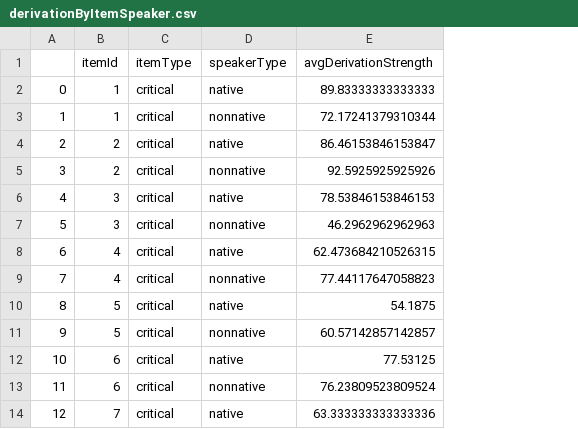
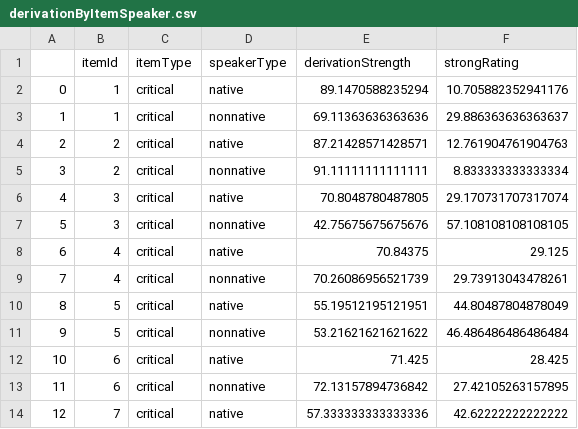
Before and after one commit to yuzh00007/Thesis-Data-Analysis, a CSV file: modeling/RSA/thesisModel/data/derivationByItemSpeaker.csv, drawn as a sheet; only a part is shown; removed rows and columns are numbered as before the commit, all else as after; the diff names each change by its address in the sheet, - before the commit and + after, or states it on an @@ line.

```diff
--- a/modeling/RSA/thesisModel/data/derivationByItemSpeaker.csv
+++ b/modeling/RSA/thesisModel/data/derivationByItemSpeaker.csv
-column E (avgDerivationStrength), rows 2-14: 89.83333333333333 | 72.17241379310344 | 86.46153846153847 | 92.5925925925926 | 78.53846153846153 | 46.2962962962963 | 62.473684210526315 | 77.44117647058823 | 54.1875 | 60.57142857142857 | 77.53125 | 76.23809523809524 | 63.333333333333336
+column E (derivationStrength), rows 2-14: 89.1470588235294 | 69.11363636363636 | 87.21428571428571 | 91.11111111111111 | 70.8048780487805 | 42.75675675675676 | 70.84375 | 70.26086956521739 | 55.19512195121951 | 53.21621621621622 | 71.425 | 72.13157894736842 | 57.333333333333336
+column F (strongRating), rows 2-14: 10.705882352941176 | 29.886363636363637 | 12.761904761904763 | 8.833333333333334 | 29.170731707317074 | 57.108108108108105 | 29.125 | 29.73913043478261 | 44.80487804878049 | 46.486486486486484 | 28.425 | 27.42105263157895 | 42.62222222222222
```
Also changed, not shown: Results/MainExperiment/DataFormatting-and-Audio/dataOutput/derivationByItemSpeaker.csv, 24 other files.
